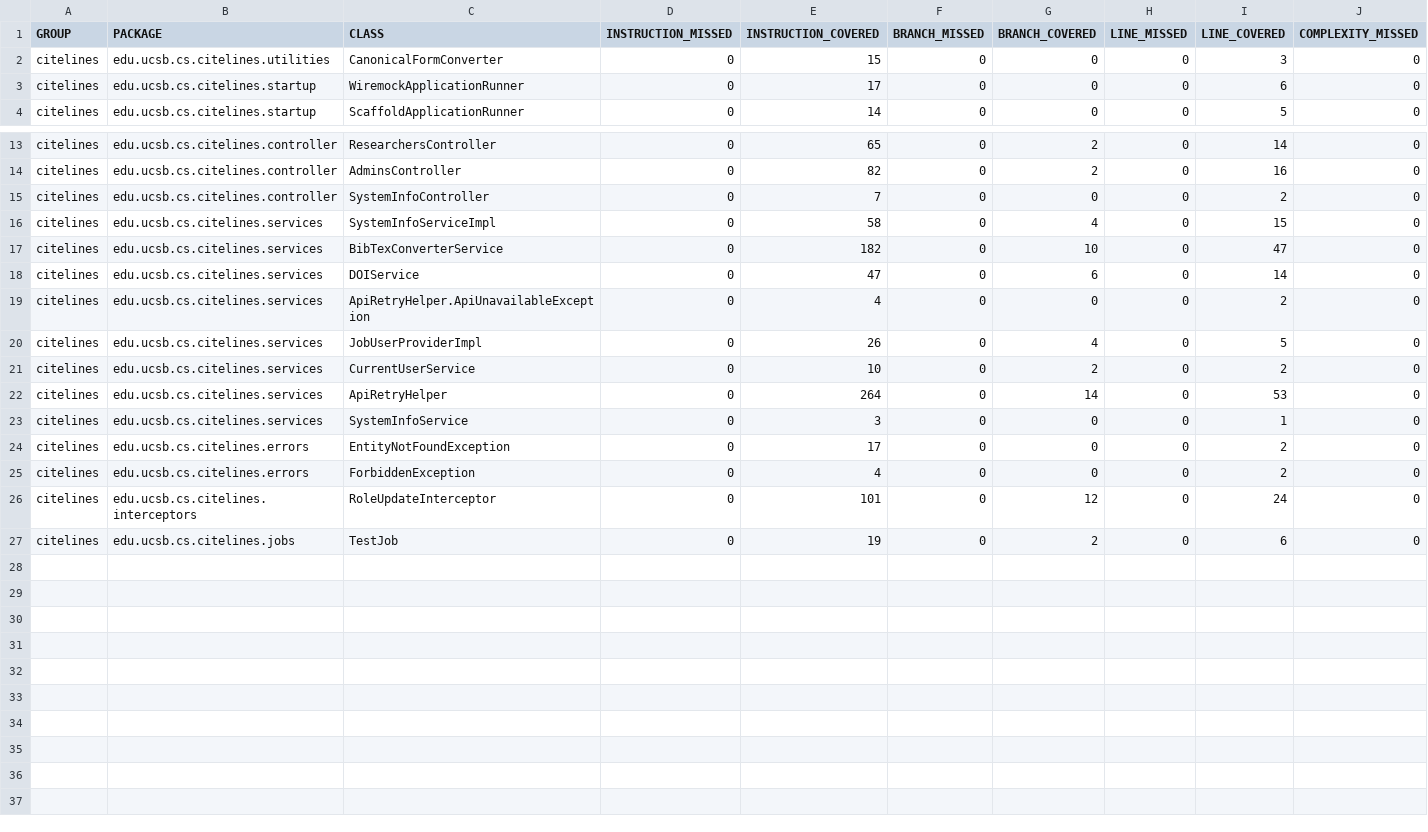
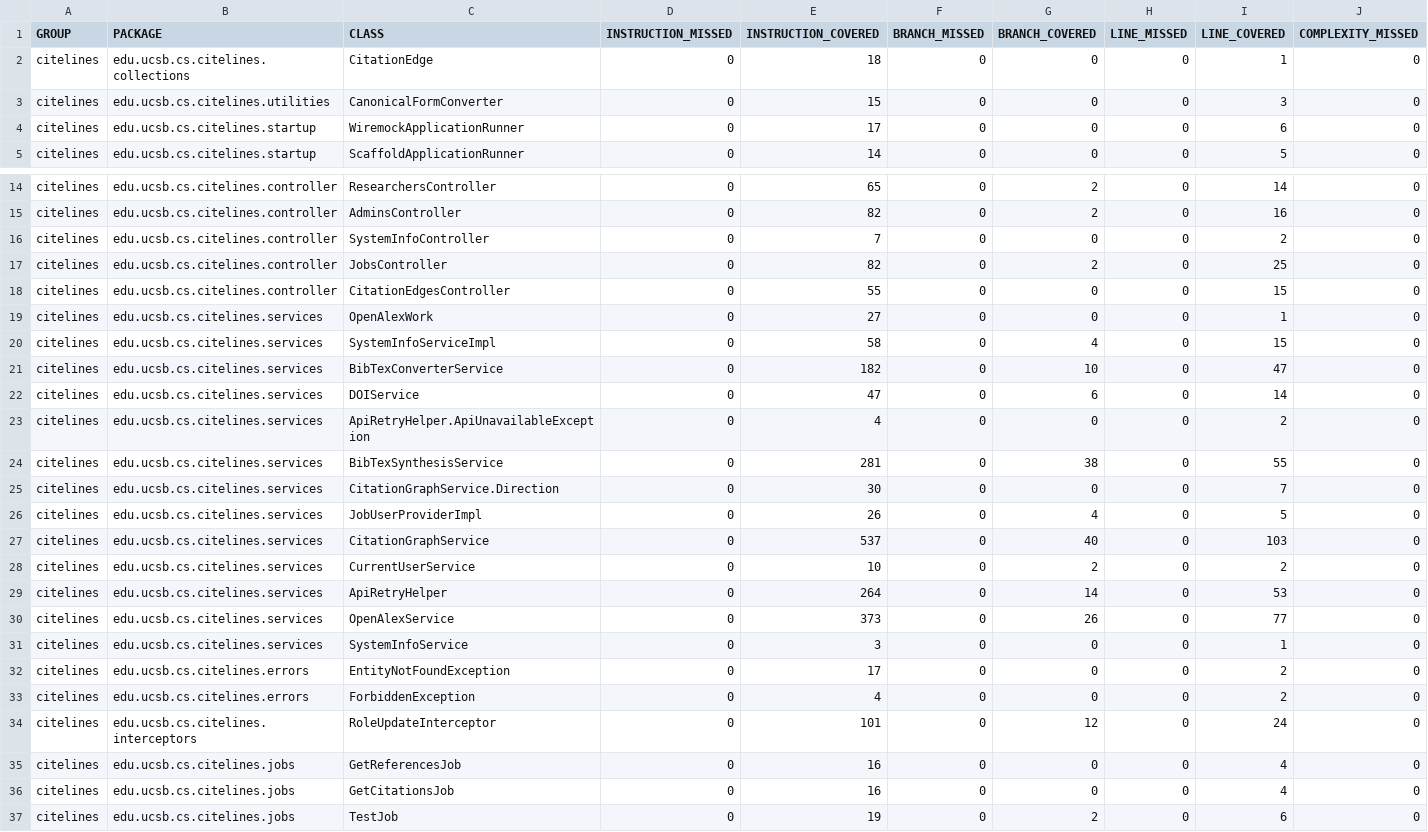
Before and after one commit to ucsb-cs156/proj-citelines, a CSV file: jacoco/jacoco.csv, drawn as a sheet; only a part is shown, gaps mark what is left out; rows hold the shown columns only; the diff covers the shown part only; the diff names each change by its address in the sheet, - before the commit and + after, or states it on an @@ line.

Commit message:
Deploying to gh-pages from @ ucsb-cs156/proj-citelines@1a352cc93079f58da048487af31e9cfa62ee58b8 🚀

```diff
--- a/jacoco/jacoco.csv
+++ b/jacoco/jacoco.csv
+row 2: citelines | edu.ucsb.cs.citelines.collections | CitationEdge | 0 | 18 | 0 | 0 | 0 | 1 | 0
+row 17: citelines | edu.ucsb.cs.citelines.controller | JobsController | 0 | 82 | 0 | 2 | 0 | 25 | 0
+row 18: citelines | edu.ucsb.cs.citelines.controller | CitationEdgesController | 0 | 55 | 0 | 0 | 0 | 15 | 0
+row 19: citelines | edu.ucsb.cs.citelines.services | OpenAlexWork | 0 | 27 | 0 | 0 | 0 | 1 | 0
+row 24: citelines | edu.ucsb.cs.citelines.services | BibTexSynthesisService | 0 | 281 | 0 | 38 | 0 | 55 | 0
+row 25: citelines | edu.ucsb.cs.citelines.services | CitationGraphService.Direction | 0 | 30 | 0 | 0 | 0 | 7 | 0
+row 27: citelines | edu.ucsb.cs.citelines.services | CitationGraphService | 0 | 537 | 0 | 40 | 0 | 103 | 0
+row 30: citelines | edu.ucsb.cs.citelines.services | OpenAlexService | 0 | 373 | 0 | 26 | 0 | 77 | 0
+row 35: citelines | edu.ucsb.cs.citelines.jobs | GetReferencesJob | 0 | 16 | 0 | 0 | 0 | 4 | 0
+row 36: citelines | edu.ucsb.cs.citelines.jobs | GetCitationsJob | 0 | 16 | 0 | 0 | 0 | 4 | 0
```
Also changed, not shown: 4 edited cells elsewhere in this file, 32 other files.
